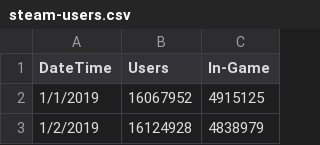
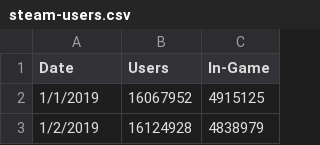
Before and after one commit to matthewyu01/DataFest-2020, a CSV file: data/steam-users.csv, drawn as a sheet; only a part is shown.

Commit message:
Update steam-users.csv

```diff
--- a/data/steam-users.csv
+++ b/data/steam-users.csv
@@ -1,2 +1,2 @@
-DateTime,Users,In-Game
+Date,Users,In-Game
 1/1/2019,16067952,4915125
```
